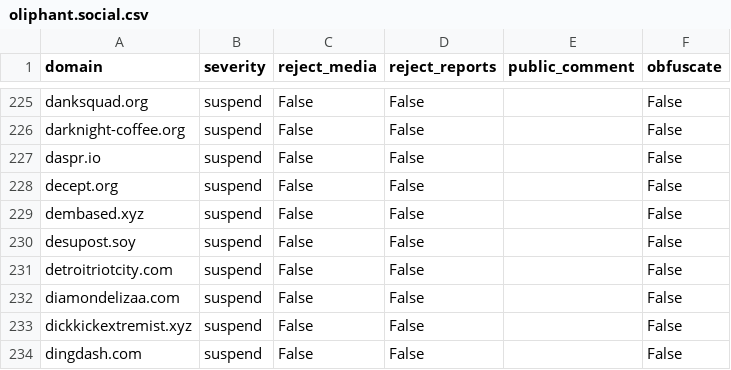
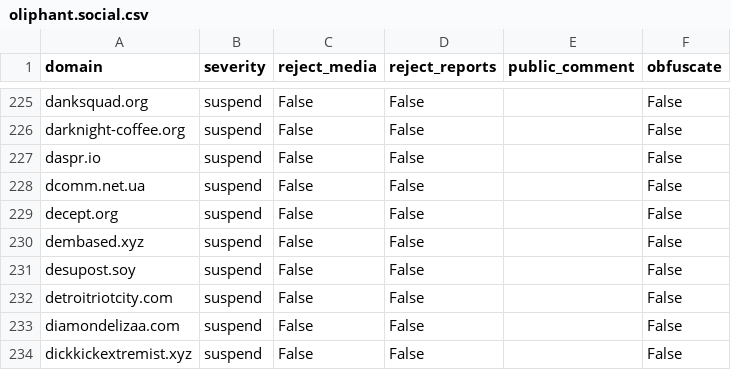
Before and after one commit to sgrigson/oliphant, a CSV file: blocklists/oliphant.social.csv, drawn as a sheet; only a part is shown, gaps mark what is left out; the shorter side is filled out with more unchanged rows.

Commit message:
automated commit on 2023-02-23 23:00:16

```diff
--- a/blocklists/oliphant.social.csv
+++ b/blocklists/oliphant.social.csv
@@ -227,2 +227,3 @@ darknight-coffee.org,suspend,False,False,,False
 daspr.io,suspend,False,False,,False
+dcomm.net.ua,suspend,False,False,,False
 decept.org,suspend,False,False,,False
```
